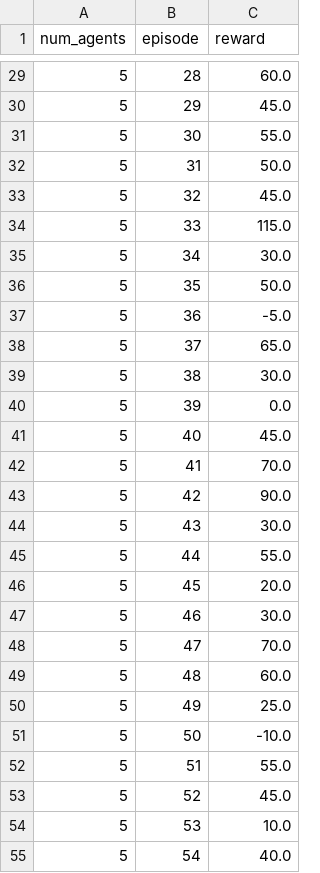
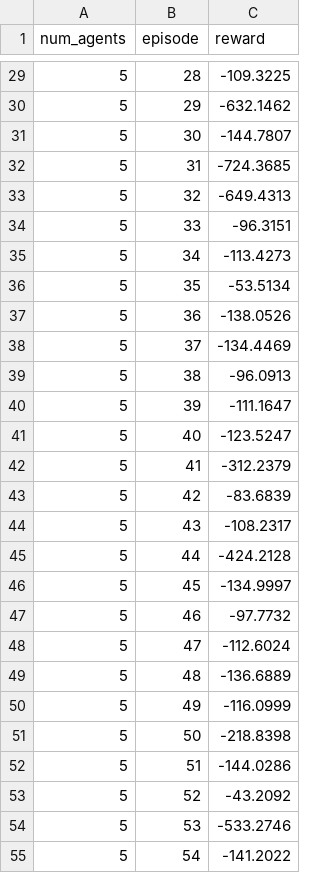
Before and after one commit to Veeksha-c/MARL, a CSV file: results/scalability_results.csv, drawn as a sheet; only a part is shown, gaps mark what is left out; the diff covers the shown part only.

```diff
--- a/results/scalability_results.csv
+++ b/results/scalability_results.csv
@@ -29,27 +29,27 @@ num_agents,episode,reward
-5,28,60.0
-5,29,45.0
-5,30,55.0
-5,31,50.0
-5,32,45.0
-5,33,115.0
-5,34,30.0
-5,35,50.0
-5,36,-5.0
-5,37,65.0
-5,38,30.0
-5,39,0.0
-5,40,45.0
-5,41,70.0
-5,42,90.0
-5,43,30.0
-5,44,55.0
-5,45,20.0
-5,46,30.0
-5,47,70.0
-5,48,60.0
-5,49,25.0
-5,50,-10.0
-5,51,55.0
-5,52,45.0
-5,53,10.0
-5,54,40.0
+5,28,-109.3225
+5,29,-632.1462
+5,30,-144.7807
+5,31,-724.3685
+5,32,-649.4313
+5,33,-96.3151
+5,34,-113.4273
+5,35,-53.5134
+5,36,-138.0526
+5,37,-134.4469
+5,38,-96.0913
+5,39,-111.1647
+5,40,-123.5247
+5,41,-312.2379
+5,42,-83.6839
+5,43,-108.2317
+5,44,-424.2128
+5,45,-134.9997
+5,46,-97.7732
+5,47,-112.6024
+5,48,-136.6889
+5,49,-116.0999
+5,50,-218.8398
+5,51,-144.0286
+5,52,-43.2092
+5,53,-533.2746
+5,54,-141.2022
```
Also changed, not shown: 123 edited cells elsewhere in this file, datasets/price_data.csv, results/iql_results.csv, 17 other files.
